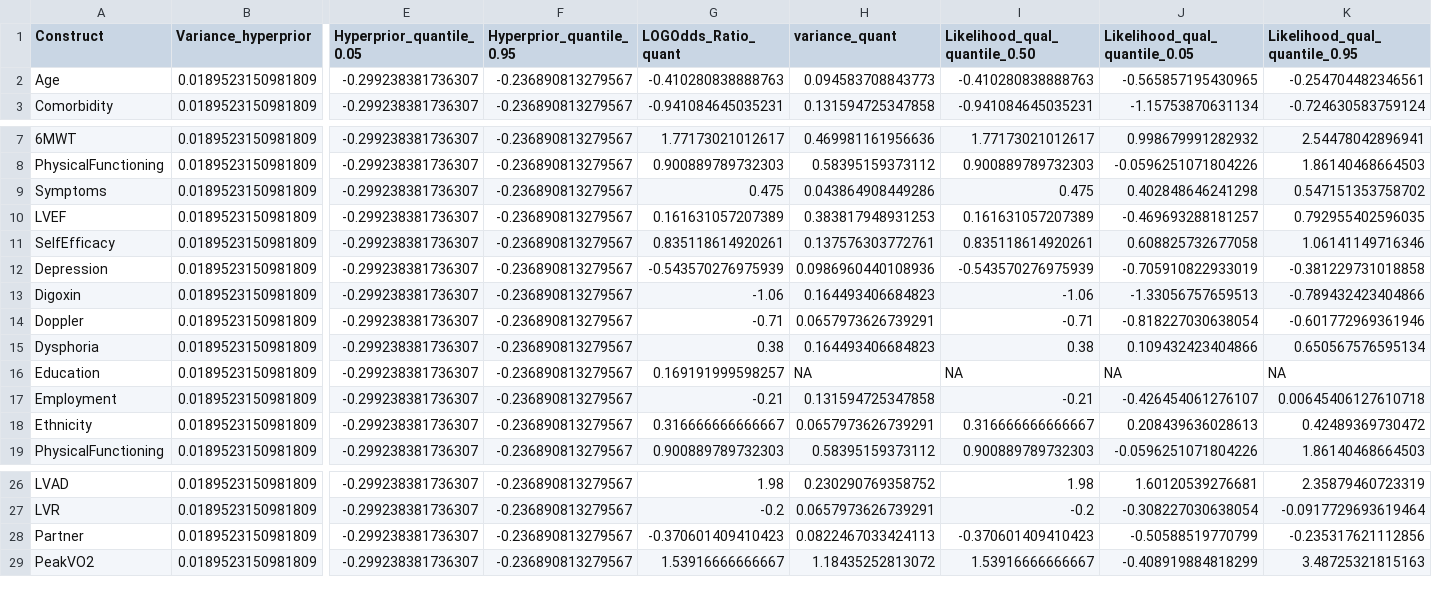
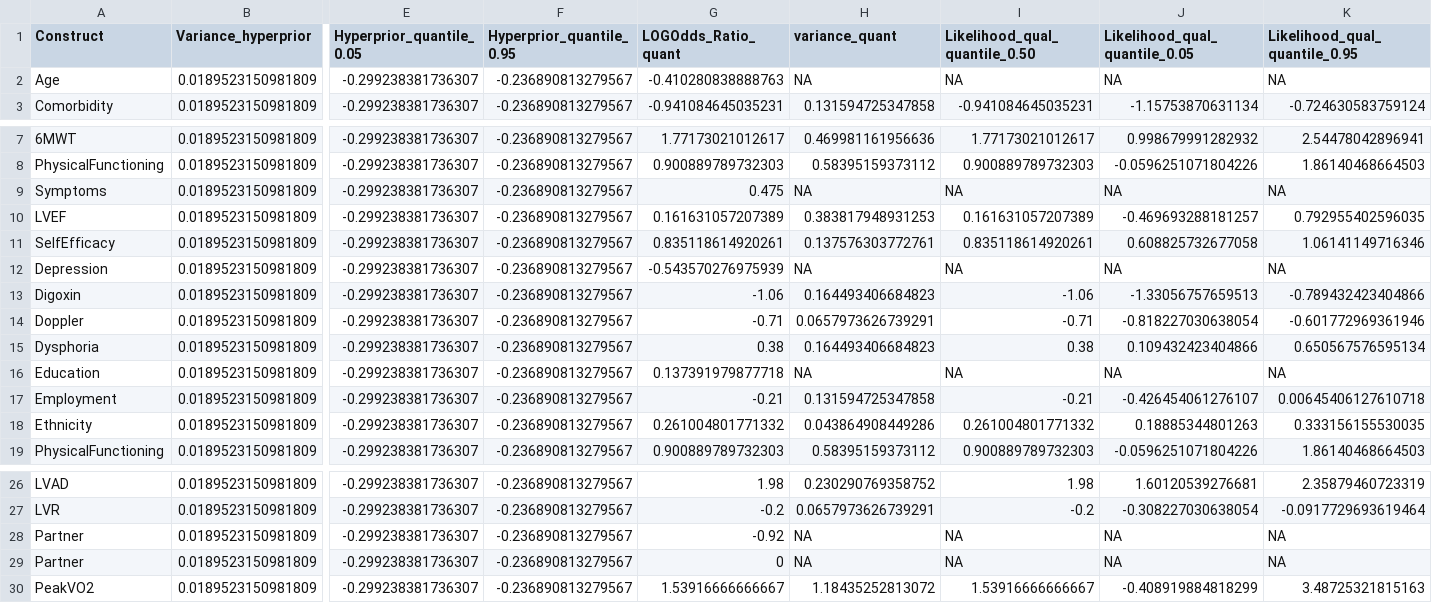
Before and after one commit to AliyaAM/bayesian_meta_analysis, a CSV file: Results_Summary_statistics_table_quant_only.csv, drawn as a sheet; only a part is shown, gaps mark what is left out; rows hold the shown columns only; the diff names each change by its address in the sheet, - before the commit and + after, or states it on an @@ line.

```diff
--- a/Results_Summary_statistics_table_quant_only.csv
+++ b/Results_Summary_statistics_table_quant_only.csv
-H2 (variance_quant): 0.094583708843773
+H2 (variance_quant): NA
-I2 (Likelihood_qual_quantile_0.50): -0.410280838888763
+I2 (Likelihood_qual_quantile_0.50): NA
-J2 (Likelihood_qual_quantile_0.05): -0.565857195430965
+J2 (Likelihood_qual_quantile_0.05): NA
-K2 (Likelihood_qual_quantile_0.95): -0.254704482346561
+K2 (Likelihood_qual_quantile_0.95): NA
-H9 (variance_quant): 0.043864908449286
+H9 (variance_quant): NA
-I9 (Likelihood_qual_quantile_0.50): 0.475
+I9 (Likelihood_qual_quantile_0.50): NA
-J9 (Likelihood_qual_quantile_0.05): 0.402848646241298
+J9 (Likelihood_qual_quantile_0.05): NA
-K9 (Likelihood_qual_quantile_0.95): 0.547151353758702
+K9 (Likelihood_qual_quantile_0.95): NA
-H12 (variance_quant): 0.0986960440108936
+H12 (variance_quant): NA
-I12 (Likelihood_qual_quantile_0.50): -0.543570276975939
+I12 (Likelihood_qual_quantile_0.50): NA
-J12 (Likelihood_qual_quantile_0.05): -0.705910822933019
+J12 (Likelihood_qual_quantile_0.05): NA
-K12 (Likelihood_qual_quantile_0.95): -0.381229731018858
+K12 (Likelihood_qual_quantile_0.95): NA
-G16 (LOGOdds_Ratio_quant): 0.169191999598257
+G16 (LOGOdds_Ratio_quant): 0.137391979877718
-G18 (LOGOdds_Ratio_quant): 0.316666666666667
+G18 (LOGOdds_Ratio_quant): 0.261004801771332
-H18 (variance_quant): 0.0657973626739291
+H18 (variance_quant): 0.043864908449286
-I18 (Likelihood_qual_quantile_0.50): 0.316666666666667
+I18 (Likelihood_qual_quantile_0.50): 0.261004801771332
-J18 (Likelihood_qual_quantile_0.05): 0.208439636028613
+J18 (Likelihood_qual_quantile_0.05): 0.18885344801263
-K18 (Likelihood_qual_quantile_0.95): 0.42489369730472
+K18 (Likelihood_qual_quantile_0.95): 0.333156155530035
-G28 (LOGOdds_Ratio_quant): -0.370601409410423
+G28 (LOGOdds_Ratio_quant): -0.92
-H28 (variance_quant): 0.0822467033424113
+H28 (variance_quant): NA
-I28 (Likelihood_qual_quantile_0.50): -0.370601409410423
+I28 (Likelihood_qual_quantile_0.50): NA
-J28 (Likelihood_qual_quantile_0.05): -0.50588519770799
+J28 (Likelihood_qual_quantile_0.05): NA
-K28 (Likelihood_qual_quantile_0.95): -0.235317621112856
+K28 (Likelihood_qual_quantile_0.95): NA
+row 29: Partner | 0.0189523150981809 | -0.299238381736307 | -0.236890813279567 | 0 | NA | NA | NA | NA
```
Also changed, not shown: data_qual_quant_with_hyperprior_test.csv, likelihood_data.csv, 11 other files.
